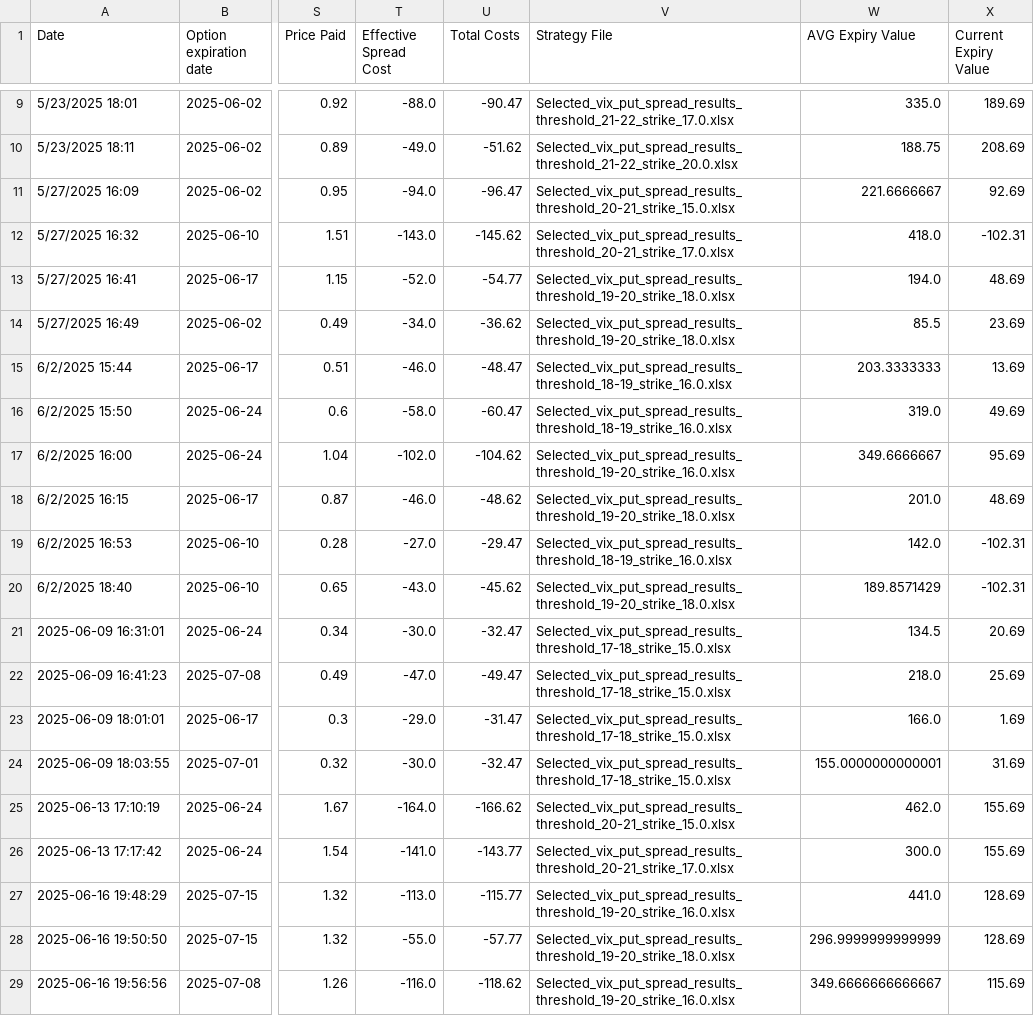
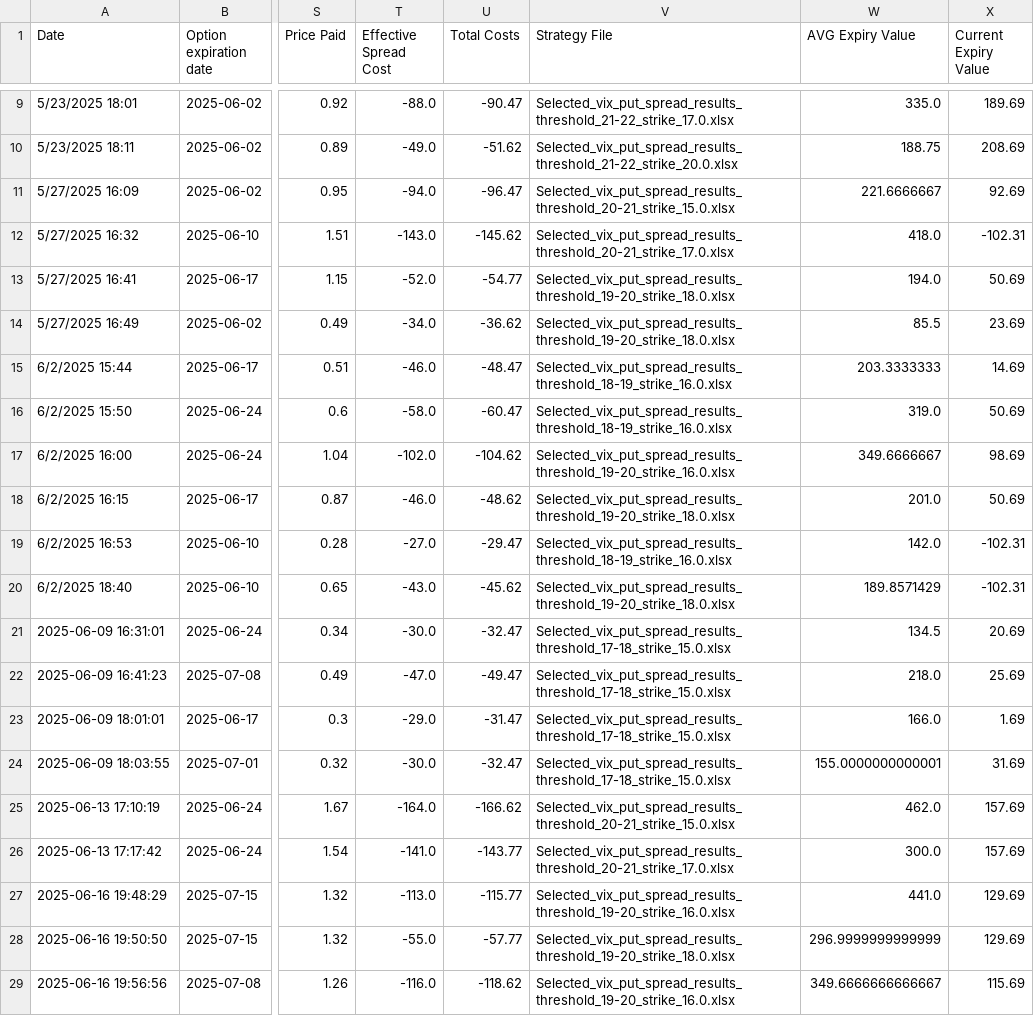
Before and after one commit to BenjiFaccin/VIX_trading_strategy, a CSV file: static/data/checkexpvalue.csv, drawn as a sheet; only a part is shown, gaps mark what is left out; the diff names each change by its address in the sheet, - before the commit and + after, or states it on an @@ line.

Commit message:
Trade Update

```diff
--- a/static/data/checkexpvalue.csv
+++ b/static/data/checkexpvalue.csv
-X13 (Current Expiry Value): 48.69
+X13 (Current Expiry Value): 50.69
-X15 (Current Expiry Value): 13.69
+X15 (Current Expiry Value): 14.69
-X16 (Current Expiry Value): 49.69
+X16 (Current Expiry Value): 50.69
-X17 (Current Expiry Value): 95.69
+X17 (Current Expiry Value): 98.69
-X18 (Current Expiry Value): 48.69
+X18 (Current Expiry Value): 50.69
-X25:X26 (Current Expiry Value): 155.69
+X25:X26 (Current Expiry Value): 157.69
-X27:X28 (Current Expiry Value): 128.69
+X27:X28 (Current Expiry Value): 129.69
```
